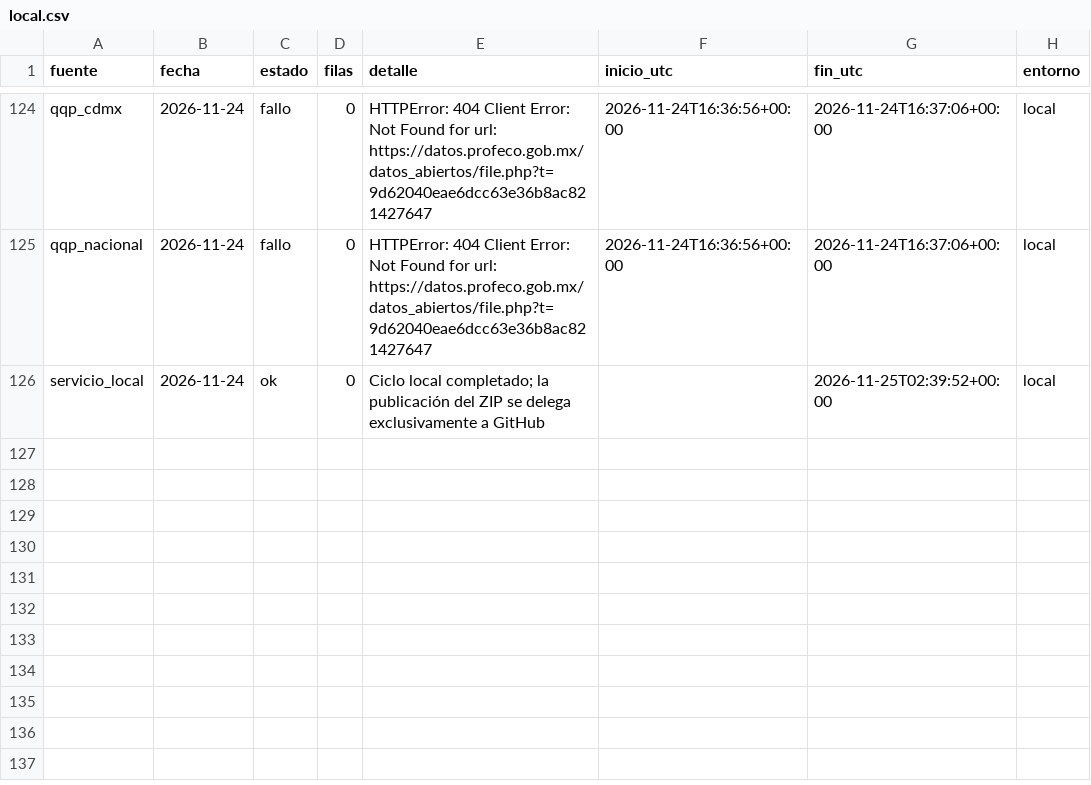
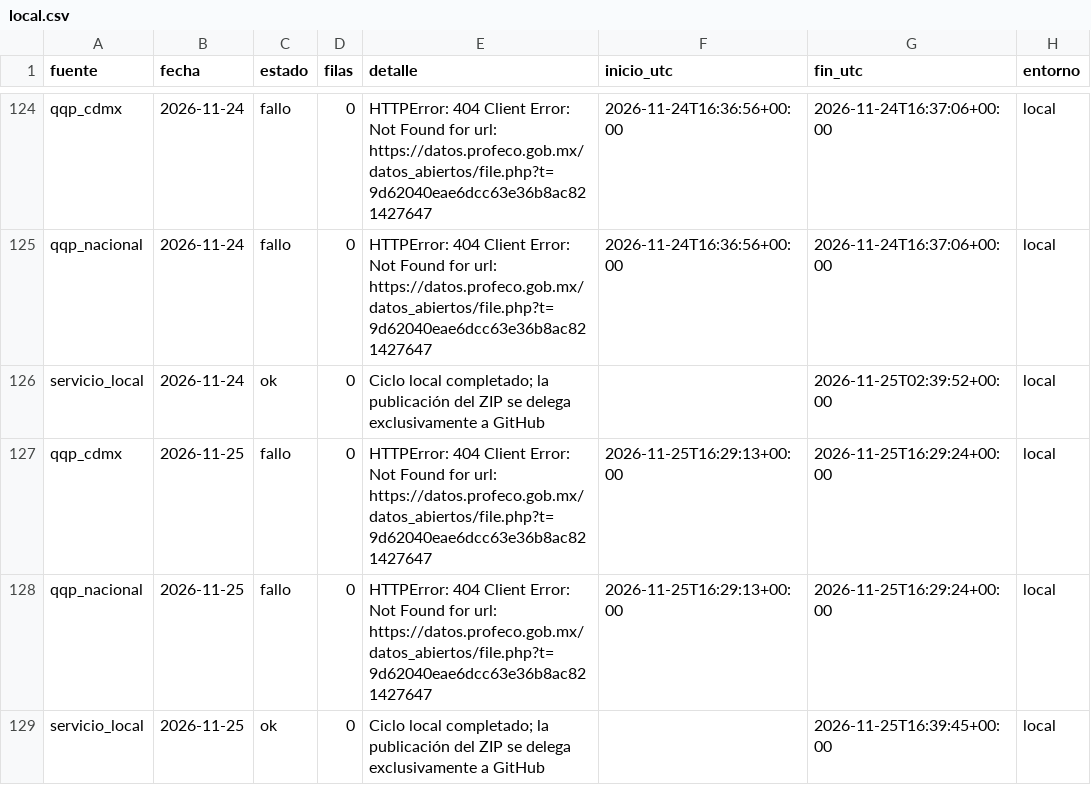
Before and after one commit to d1512pb/sconto-reale-o-falso, a CSV file: data/estado/local.csv, drawn as a sheet; only a part is shown, gaps mark what is left out.

Commit message:
datos: respaldo local aislado 2026-11-25

```diff
--- a/data/estado/local.csv
+++ b/data/estado/local.csv
@@ -126 +126,4 @@ qqp_nacional,2026-11-24,fallo,0,HTTPError: 404 Client Error: Not Found for url:
 servicio_local,2026-11-24,ok,0,Ciclo local completado; la publicación del ZIP se delega exclusivamente a GitHub,,2026-11-25T02:39:52+00:00,local
+qqp_cdmx,2026-11-25,fallo,0,HTTPError: 404 Client Error: Not Found for url: https://datos.profeco.gob.mx/datos_abiertos/file.php?t=9d62040eae6dcc63e36b8ac821427647,2026-11-25T16:29:13+00:00,2026-11-25T16:29:24+00:00,local
+qqp_nacional,2026-11-25,fallo,0,HTTPError: 404 Client Error: Not Found for url: https://datos.profeco.gob.mx/datos_abiertos/file.php?t=9d62040eae6dcc63e36b8ac821427647,2026-11-25T16:29:13+00:00,2026-11-25T16:29:24+00:00,local
+servicio_local,2026-11-25,ok,0,Ciclo local completado; la publicación del ZIP se delega exclusivamente a GitHub,,2026-11-25T16:39:45+00:00,local
```
Also changed, not shown: 1 other file.
